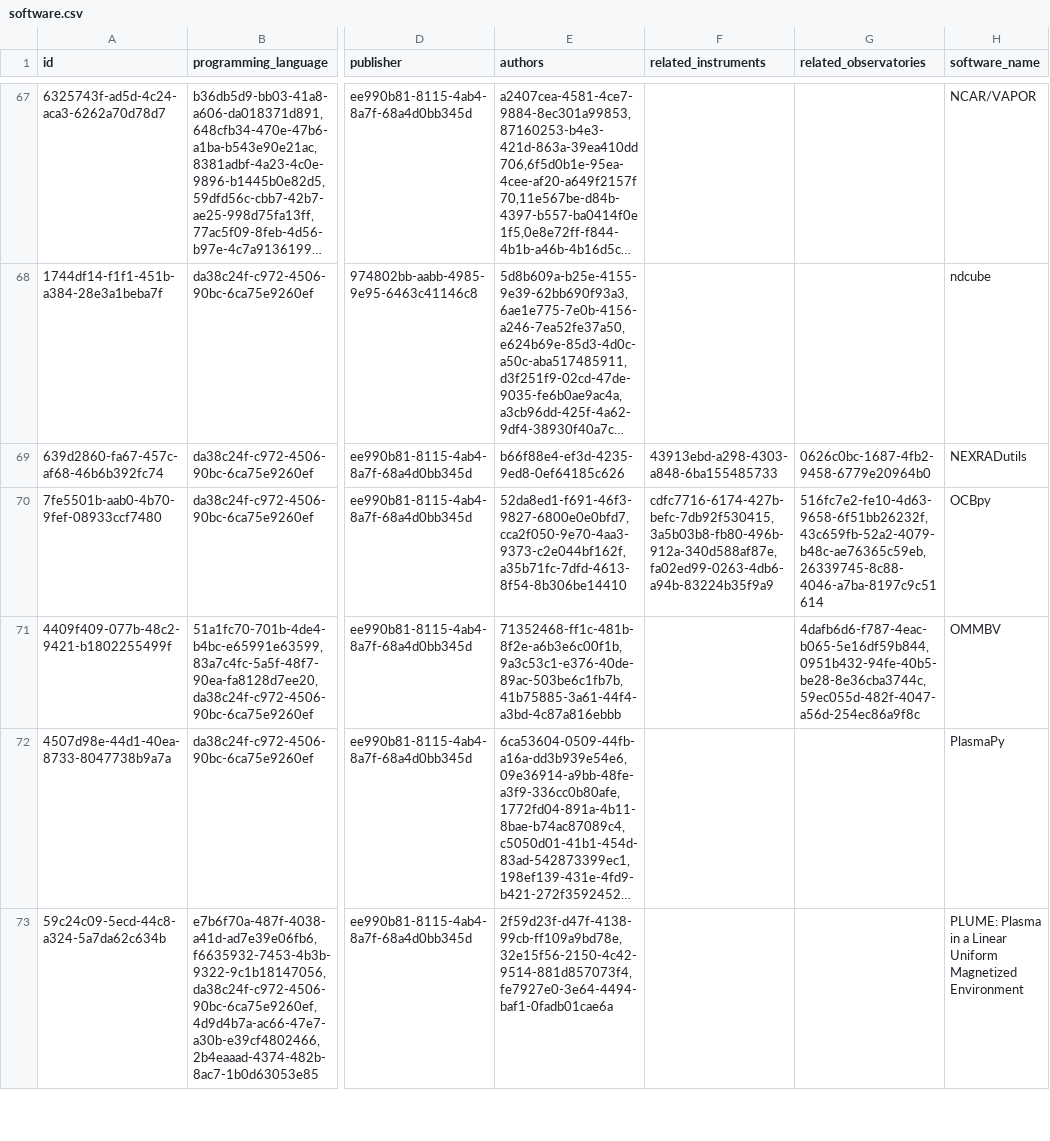
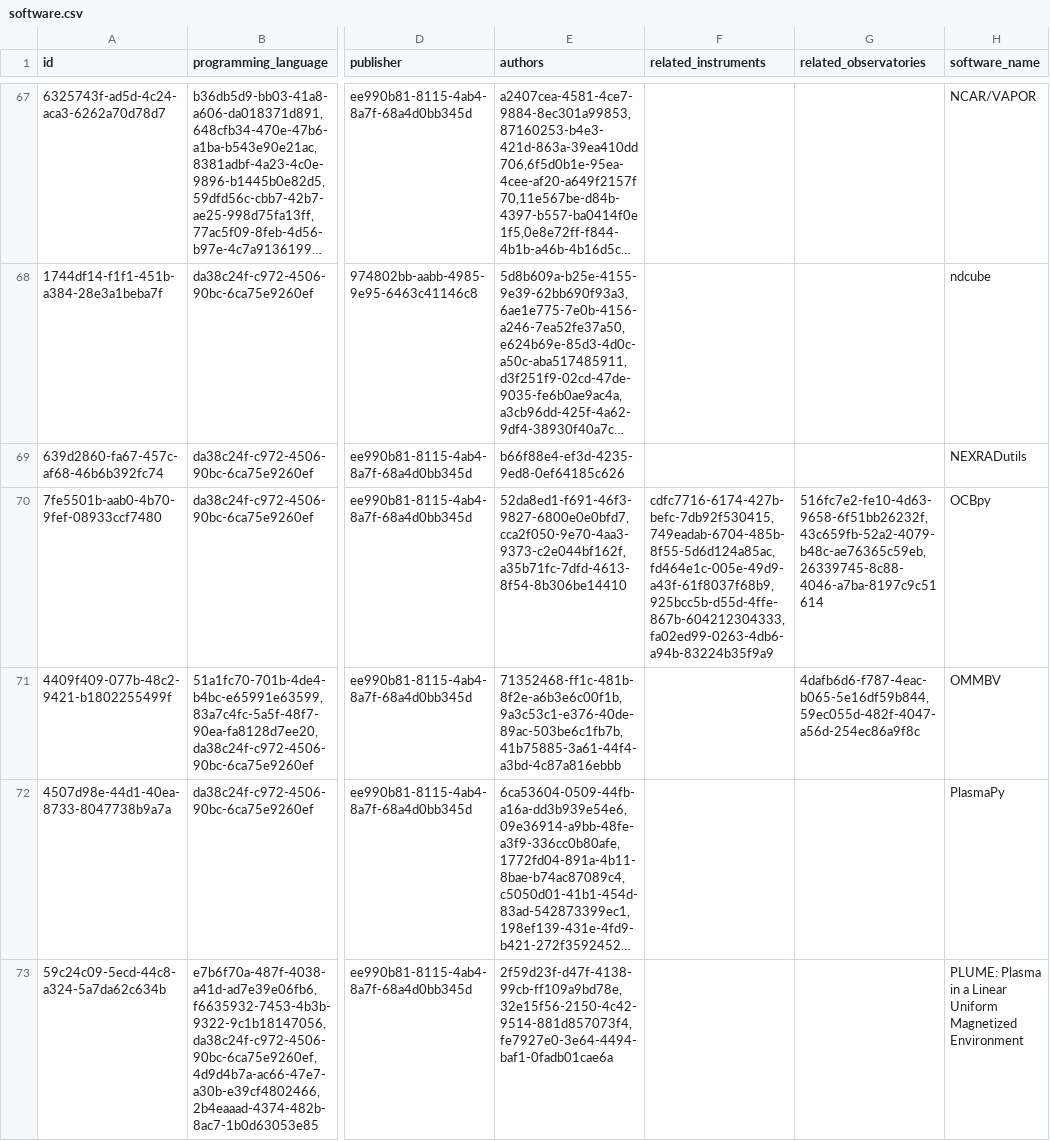
Before and after one commit to Heliophysics-Software-Search-Interface/hssi-website, a CSV file: django/website/config/db/software.csv, drawn as a sheet; only a part is shown, gaps mark what is left out; long unchanged cells end in …; the diff covers the shown part only; the diff names each change by its address in the sheet, - before the commit and + after, or states it on an @@ line.

Commit message:
Resolve remaining SPASE instrument observatory refs

```diff
--- a/django/website/config/db/software.csv
+++ b/django/website/config/db/software.csv
-F69 (related_instruments): 43913ebd-a298-4303-a848-6ba155485733
+F69 (related_instruments): (empty)
-G69 (related_observatories): 0626c0bc-1687-4fb2-9458-6779e20964b0
+G69 (related_observatories): (empty)
-F70 (related_instruments): cdfc7716-6174-427b-befc-7db92f530415,3a5b03b8-fb80-496b-912a-340d588af87e,fa02ed99-0263-4db6-a94b-83224b35f9a9
+F70 (related_instruments): cdfc7716-6174-427b-befc-7db92f530415,749eadab-6704-485b-8f55-5d6d124a85ac,fd464e1c-005e-49d9-a43f-61f8037f68b9,925bcc5b-d55d-4ffe-867b-604212304333,fa02ed99-0263-4db6-a94b-83224b35f9a9
-G71 (related_observatories): 4dafb6d6-f787-4eac-b065-5e16df59b844,0951b432-94fe-40b5-be28-8e36cba3744c,59ec055d-482f-4047-a56d-254ec86a9f8c
+G71 (related_observatories): 4dafb6d6-f787-4eac-b065-5e16df59b844,59ec055d-482f-4047-a56d-254ec86a9f8c
```
Also changed, not shown: 19 edited cells elsewhere in this file, 2 other files.
